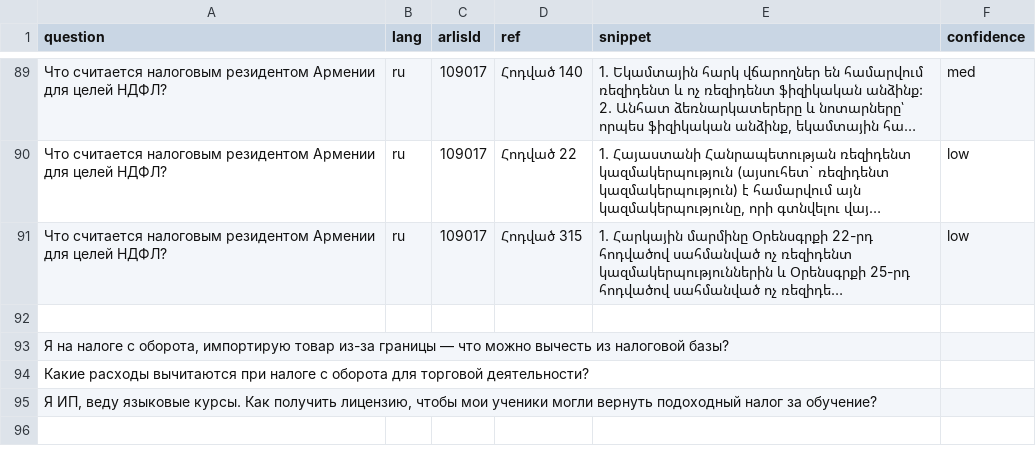
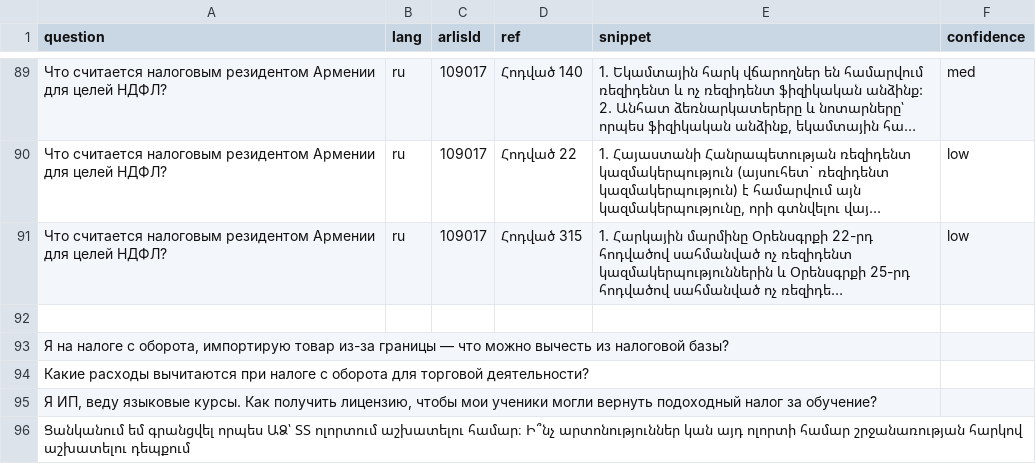
Before and after one commit to yelraf2000-ux/Armlex, a CSV file: data/eval/golden_proposed.csv, drawn as a sheet; only a part is shown, gaps mark what is left out; long unchanged cells end in ….

```diff
--- a/data/eval/golden_proposed.csv
+++ b/data/eval/golden_proposed.csv
@@ -95 +95,2 @@ question,lang,arlisId,ref,snippet,confidence
 "Я ИП, веду языковые курсы. Как получить лицензию, чтобы мои ученики могли вернуть подоходный налог за обучение?",,,,,,,,,
+"Ցանկանում եմ գրանցվել որպես ԱՁ՝ ՏՏ ոլորտում աշխատելու համար։ Ի՞նչ արտոնություններ կան այդ ոլորտի համար շրջանառության հարկով աշխատելու դեպքում",,,,,,,,,
```
Also changed, not shown: data/eval/golden_verified.csv, 3 other files.
